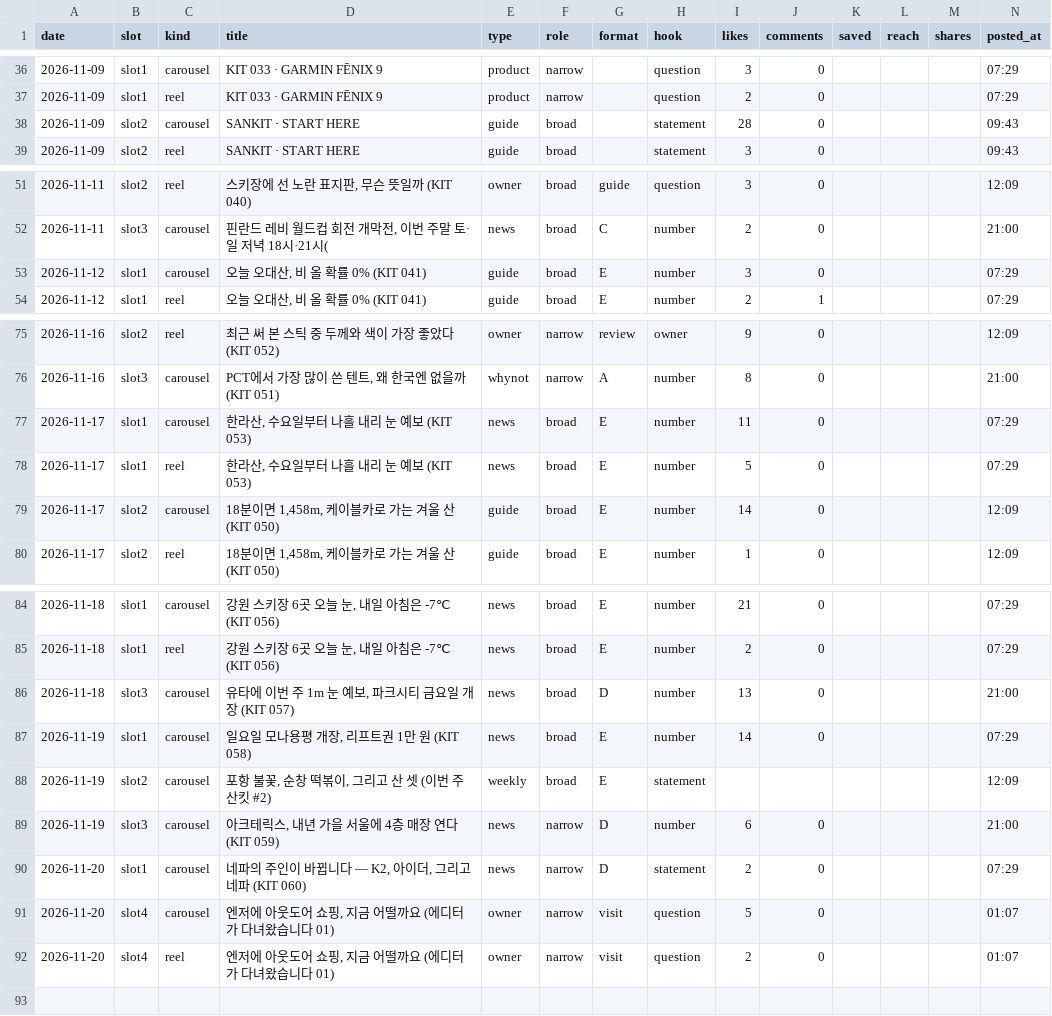
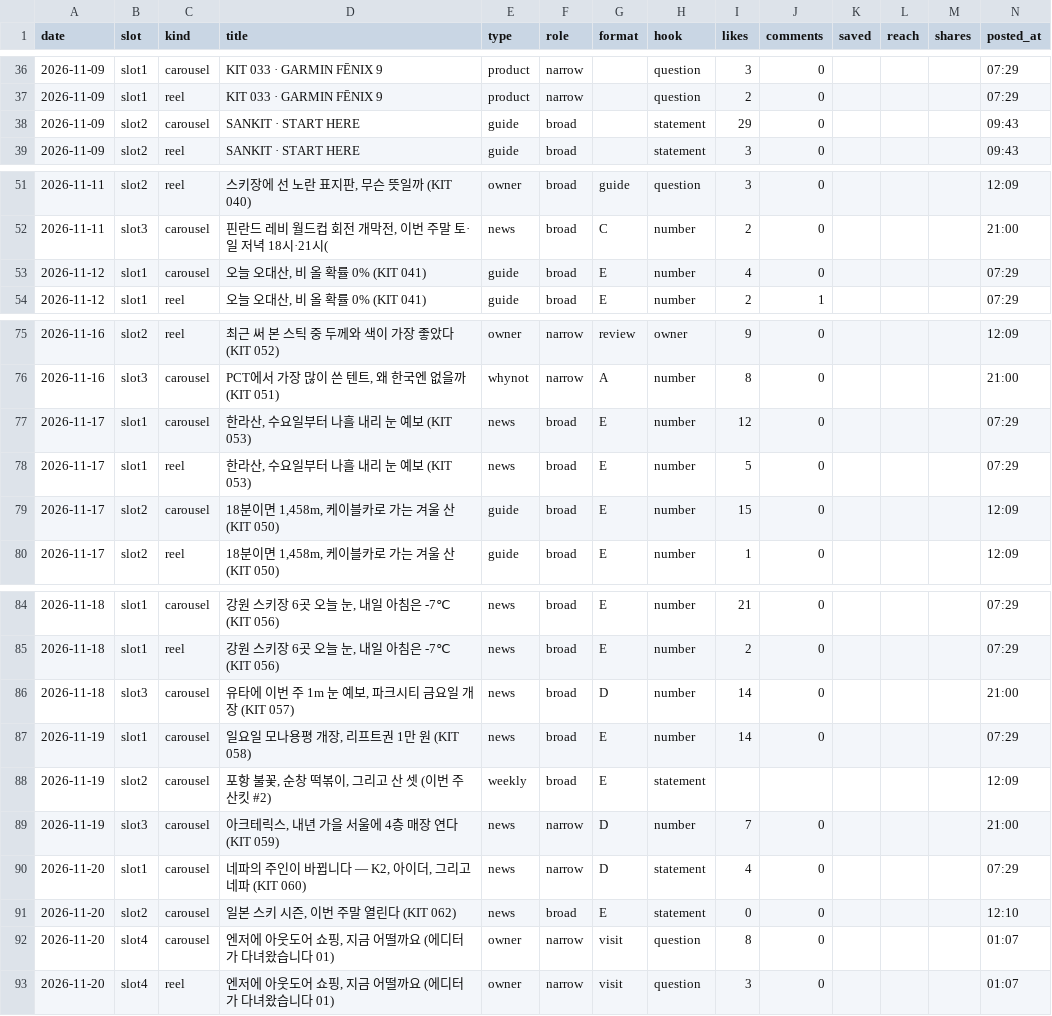
Before and after one commit to wonjoolee/sankit-media, a CSV file: pipeline/stats.csv, drawn as a sheet; only a part is shown, gaps mark what is left out.

Commit message:
posted 2026-11-20-1211

```diff
--- a/pipeline/stats.csv
+++ b/pipeline/stats.csv
@@ -37,3 +37,3 @@ date,slot,kind,title,type,role,format,hook,likes,comments,saved,reach,shares,pos
 2026-11-09,slot1,reel,KIT 033 · GARMIN FĒNIX 9,product,narrow,,question,2,0,,,,07:29
-2026-11-09,slot2,carousel,SANKIT · START HERE,guide,broad,,statement,28,0,,,,09:43
+2026-11-09,slot2,carousel,SANKIT · START HERE,guide,broad,,statement,29,0,,,,09:43
 2026-11-09,slot2,reel,SANKIT · START HERE,guide,broad,,statement,3,0,,,,09:43
@@ -52,3 +52,3 @@ date,slot,kind,title,type,role,format,hook,likes,comments,saved,reach,shares,pos
 2026-11-11,slot3,carousel,"핀란드 레비 월드컵 회전 개막전, 이번 주말 토·일 저녁 18시·21시(",news,broad,C,number,2,0,,,,21:00
-2026-11-12,slot1,carousel,"오늘 오대산, 비 올 확률 0% (KIT 041)",guide,broad,E,number,3,0,,,,07:29
+2026-11-12,slot1,carousel,"오늘 오대산, 비 올 확률 0% (KIT 041)",guide,broad,E,number,4,0,,,,07:29
 2026-11-12,slot1,reel,"오늘 오대산, 비 올 확률 0% (KIT 041)",guide,broad,E,number,2,1,,,,07:29
@@ -76,5 +76,5 @@ date,slot,kind,title,type,role,format,hook,likes,comments,saved,reach,shares,pos
 2026-11-16,slot3,carousel,"PCT에서 가장 많이 쓴 텐트, 왜 한국엔 없을까 (KIT 051)",whynot,narrow,A,number,8,0,,,,21:00
-2026-11-17,slot1,carousel,"한라산, 수요일부터 나흘 내리 눈 예보 (KIT 053)",news,broad,E,number,11,0,,,,07:29
+2026-11-17,slot1,carousel,"한라산, 수요일부터 나흘 내리 눈 예보 (KIT 053)",news,broad,E,number,12,0,,,,07:29
 2026-11-17,slot1,reel,"한라산, 수요일부터 나흘 내리 눈 예보 (KIT 053)",news,broad,E,number,5,0,,,,07:29
-2026-11-17,slot2,carousel,"18분이면 1,458m, 케이블카로 가는 겨울 산 (KIT 050)",guide,broad,E,number,14,0,,,,12:09
+2026-11-17,slot2,carousel,"18분이면 1,458m, 케이블카로 가는 겨울 산 (KIT 050)",guide,broad,E,number,15,0,,,,12:09
 2026-11-17,slot2,reel,"18분이면 1,458m, 케이블카로 가는 겨울 산 (KIT 050)",guide,broad,E,number,1,0,,,,12:09
@@ -85,8 +85,9 @@ date,slot,kind,title,type,role,format,hook,likes,comments,saved,reach,shares,pos
 2026-11-18,slot1,reel,"강원 스키장 6곳 오늘 눈, 내일 아침은 -7℃ (KIT 056)",news,broad,E,number,2,0,,,,07:29
-2026-11-18,slot3,carousel,"유타에 이번 주 1m 눈 예보, 파크시티 금요일 개장 (KIT 057)",news,broad,D,number,13,0,,,,21:00
+2026-11-18,slot3,carousel,"유타에 이번 주 1m 눈 예보, 파크시티 금요일 개장 (KIT 057)",news,broad,D,number,14,0,,,,21:00
 2026-11-19,slot1,carousel,"일요일 모나용평 개장, 리프트권 1만 원 (KIT 058)",news,broad,E,number,14,0,,,,07:29
 2026-11-19,slot2,carousel,"포항 불꽃, 순창 떡볶이, 그리고 산 셋 (이번 주 산킷 #2)",weekly,broad,E,statement,,,,,,12:09
-2026-11-19,slot3,carousel,"아크테릭스, 내년 가을 서울에 4층 매장 연다 (KIT 059)",news,narrow,D,number,6,0,,,,21:00
-2026-11-20,slot1,carousel,"네파의 주인이 바뀝니다 — K2, 아이더, 그리고 네파 (KIT 060)",news,narrow,D,statement,2,0,,,,07:29
-2026-11-20,slot4,carousel,"엔저에 아웃도어 쇼핑, 지금 어떨까요 (에디터가 다녀왔습니다 01)",owner,narrow,visit,question,5,0,,,,01:07
-2026-11-20,slot4,reel,"엔저에 아웃도어 쇼핑, 지금 어떨까요 (에디터가 다녀왔습니다 01)",owner,narrow,visit,question,2,0,,,,01:07
+2026-11-19,slot3,carousel,"아크테릭스, 내년 가을 서울에 4층 매장 연다 (KIT 059)",news,narrow,D,number,7,0,,,,21:00
+2026-11-20,slot1,carousel,"네파의 주인이 바뀝니다 — K2, 아이더, 그리고 네파 (KIT 060)",news,narrow,D,statement,4,0,,,,07:29
+2026-11-20,slot2,carousel,"일본 스키 시즌, 이번 주말 열린다 (KIT 062)",news,broad,E,statement,0,0,,,,12:10
+2026-11-20,slot4,carousel,"엔저에 아웃도어 쇼핑, 지금 어떨까요 (에디터가 다녀왔습니다 01)",owner,narrow,visit,question,8,0,,,,01:07
+2026-11-20,slot4,reel,"엔저에 아웃도어 쇼핑, 지금 어떨까요 (에디터가 다녀왔습니다 01)",owner,narrow,visit,question,3,0,,,,01:07
```
Also changed, not shown: 1 other file.
